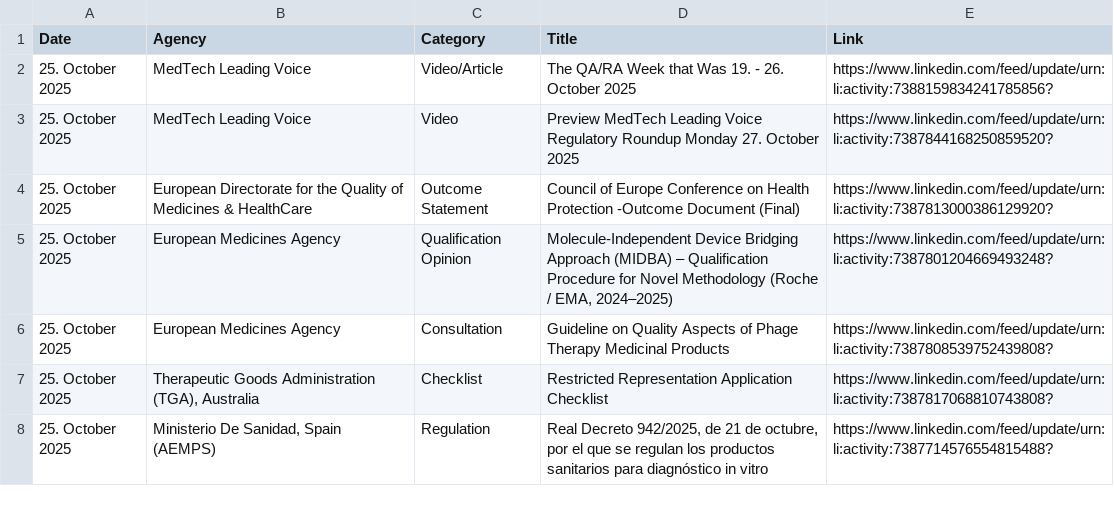
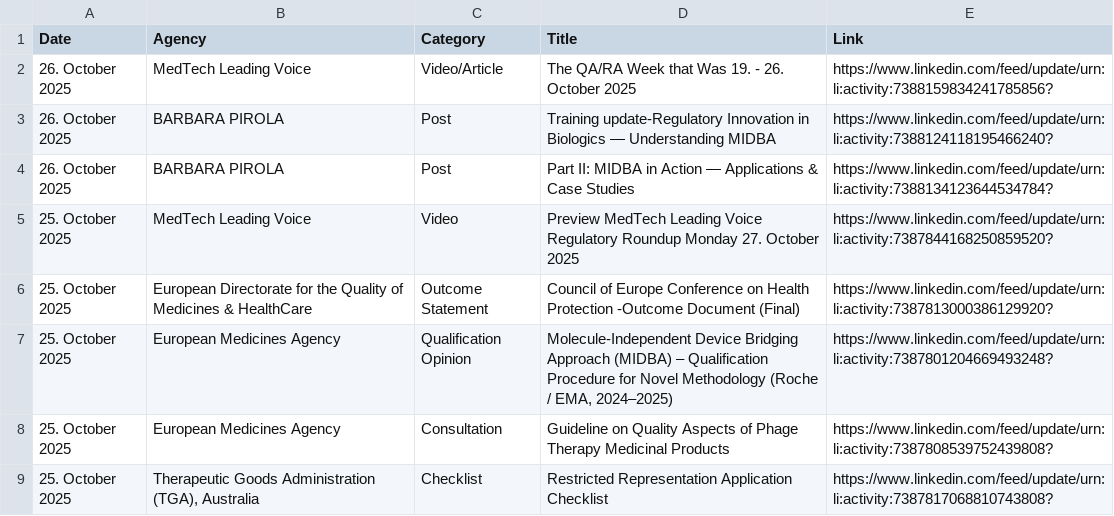
Before and after one commit to MartinCKing/Index-of-Indexes, a CSV file: Index of Indexes 2025.csv, drawn as a sheet; only a part is shown; the shorter side is filled out with more unchanged rows.

Commit message:
Update Index of Indexes 2025.csv

```diff
--- a/Index of Indexes 2025.csv
+++ b/Index of Indexes 2025.csv
@@ -1,3 +1,5 @@
 Date,Agency,Category,Title,Link
-25. October 2025,MedTech Leading Voice,Video/Article,The QA/RA Week that Was 19. - 26. October 2025,https://www.linkedin.com/feed/update/urn:li:activity:7388159834241785856?
+26. October 2025,MedTech Leading Voice,Video/Article,The QA/RA Week that Was 19. - 26. October 2025,https://www.linkedin.com/feed/update/urn:li:activity:7388159834241785856?
+26. October 2025,BARBARA PIROLA,Post,"Training update-Regulatory Innovation in Biologics — Understanding MIDBA",https://www.linkedin.com/feed/update/urn:li:activity:7388124118195466240?
+26. October 2025,BARBARA PIROLA,Post,"Part II: MIDBA in Action — Applications & Case Studies",https://www.linkedin.com/feed/update/urn:li:activity:7388134123644534784?
 25. October 2025,MedTech Leading Voice,Video,Preview MedTech Leading Voice Regulatory Roundup Monday 27. October 2025,https://www.linkedin.com/feed/update/urn:li:activity:7387844168250859520?
```
